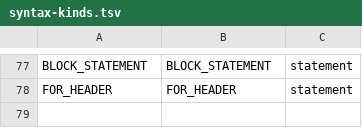
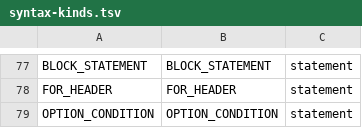
Before and after one commit to avacadorun-dev/marimay, a TSV file: bootstrap/tables/syntax-kinds.tsv, drawn as a sheet; only a part is shown, gaps mark what is left out.

```diff
--- a/bootstrap/tables/syntax-kinds.tsv
+++ b/bootstrap/tables/syntax-kinds.tsv
@@ -78 +78,2 @@ BLOCK_STATEMENT	BLOCK_STATEMENT	statement
 FOR_HEADER	FOR_HEADER	statement
+OPTION_CONDITION	OPTION_CONDITION	statement
```
Also changed, not shown: bootstrap/tables/grammar-productions.tsv, 36 other files.
